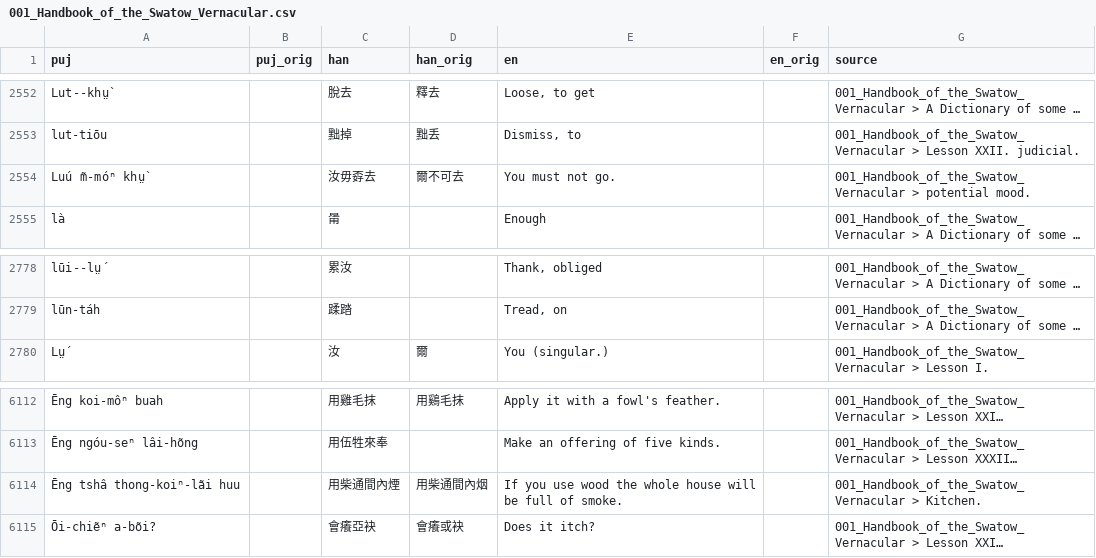
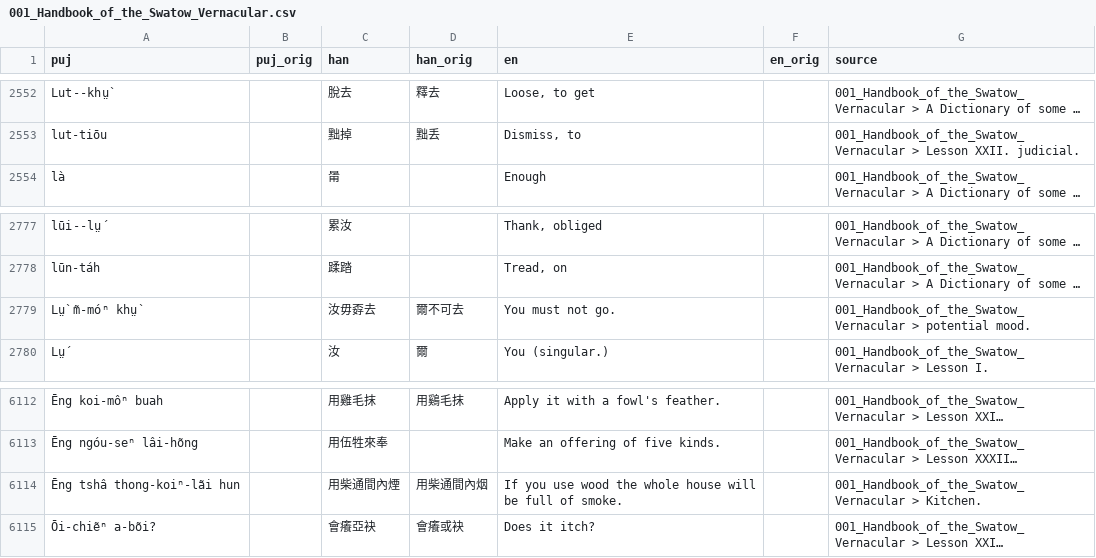
Before and after one commit to hokkien-writing/dataset, a CSV file: export/books/001_Handbook_of_the_Swatow_Vernacular.csv, drawn as a sheet; only a part is shown, gaps mark what is left out; long unchanged cells end in …; removed rows and columns are numbered as before the commit, all else as after; the diff names each change by its address in the sheet, - before the commit and + after, or states it on an @@ line.

```diff
--- a/export/books/001_Handbook_of_the_Swatow_Vernacular.csv
+++ b/export/books/001_Handbook_of_the_Swatow_Vernacular.csv
-row 2554: Luú m̃-móⁿ khṳ̀ |  | 汝毋孬去 | 爾不可去 | You must not go. |  | 001_Handbook_of_the_Swatow_Vernacular > potential mood.
+row 2779: Lṳ̀ m̃-móⁿ khṳ̀ |  | 汝毋孬去 | 爾不可去 | You must not go. |  | 001_Handbook_of_the_Swatow_Vernacular > potential mood.
-A6114 (puj): Ēng tshâ thong-koiⁿ-lãi huu
+A6114 (puj): Ēng tshâ thong-koiⁿ-lãi hun
```
Also changed, not shown: 13 other files.
